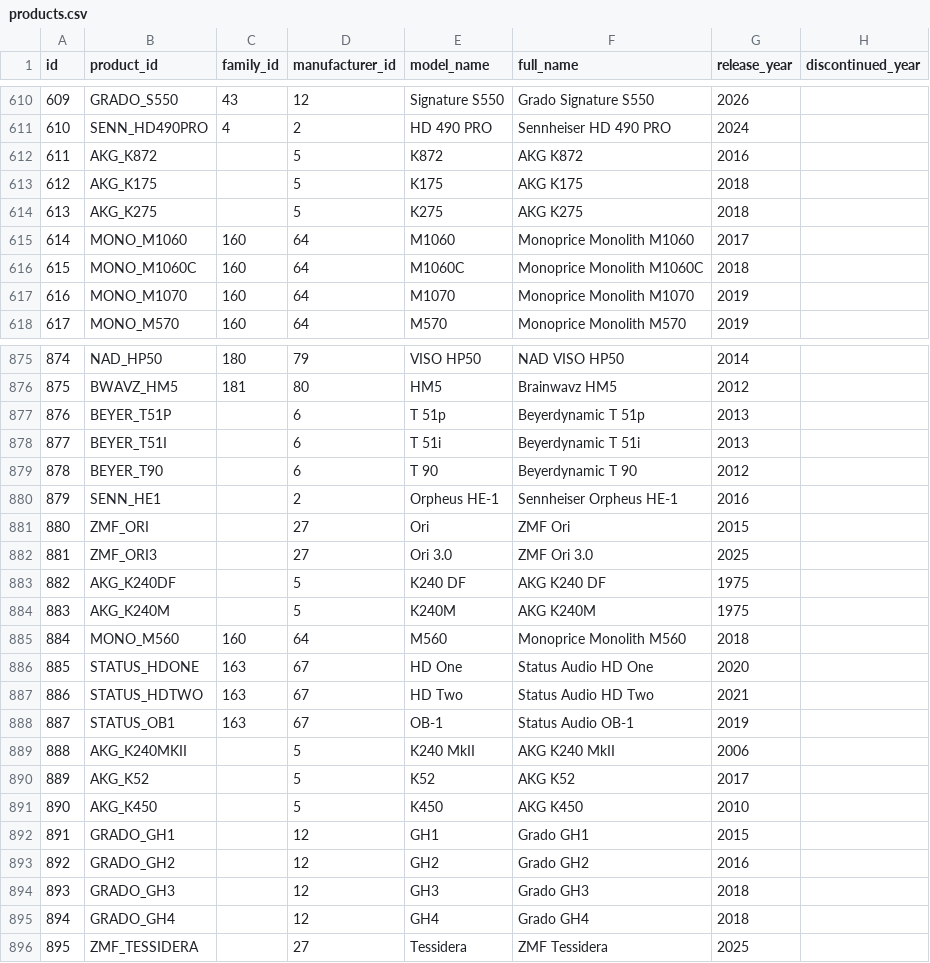
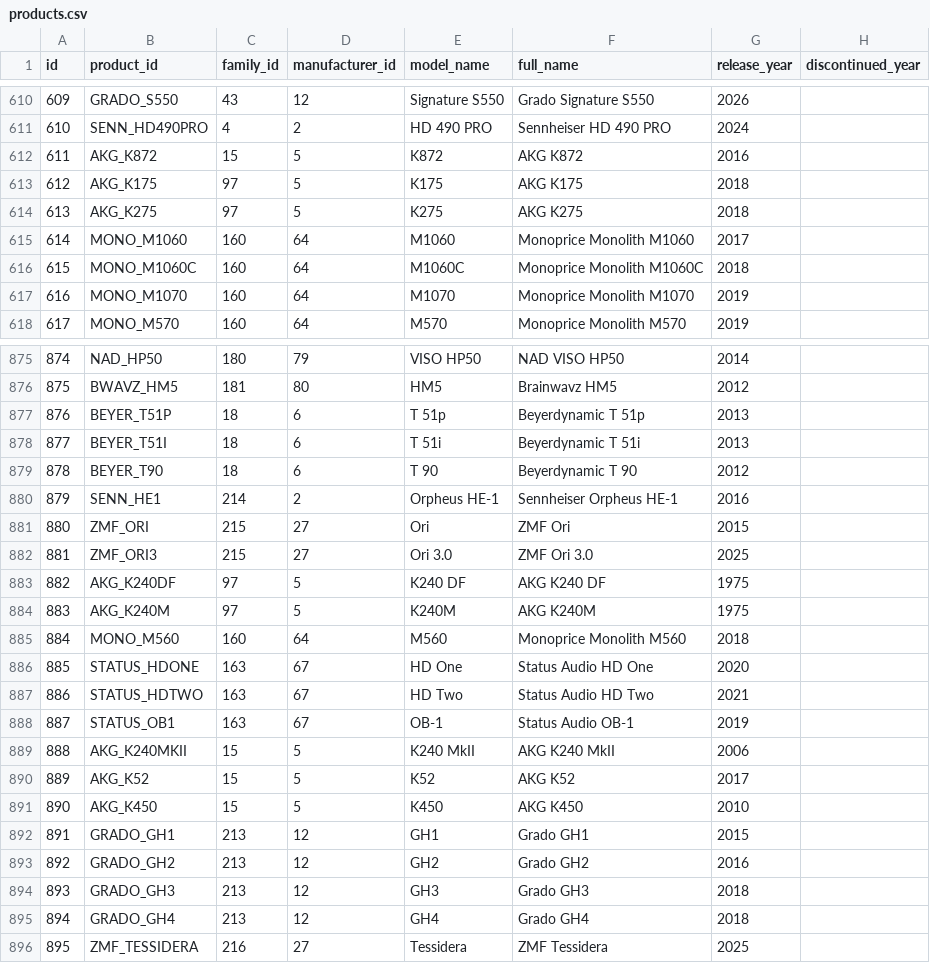
Before and after one commit to notacodeman/headphone-database, a CSV file: database/products.csv, drawn as a sheet; only a part is shown, gaps mark what is left out; the diff covers the shown part only; the diff names each change by its address in the sheet, - before the commit and + after, or states it on an @@ line.

Commit message:
Fill in family_id for all remaining products, adding new families where needed

```diff
--- a/database/products.csv
+++ b/database/products.csv
-C612 (family_id): (empty)
+C612 (family_id): 15
-C613:C614 (family_id): (empty)
+C613:C614 (family_id): 97
-C877:C879 (family_id): (empty)
+C877:C879 (family_id): 18
-C880 (family_id): (empty)
+C880 (family_id): 214
-C881:C882 (family_id): (empty)
+C881:C882 (family_id): 215
-C883:C884 (family_id): (empty)
+C883:C884 (family_id): 97
-C889:C891 (family_id): (empty)
+C889:C891 (family_id): 15
-C892:C895 (family_id): (empty)
+C892:C895 (family_id): 213
-C896 (family_id): (empty)
+C896 (family_id): 216
```
Also changed, not shown: 52 edited cells elsewhere in this file, database/families.csv.
